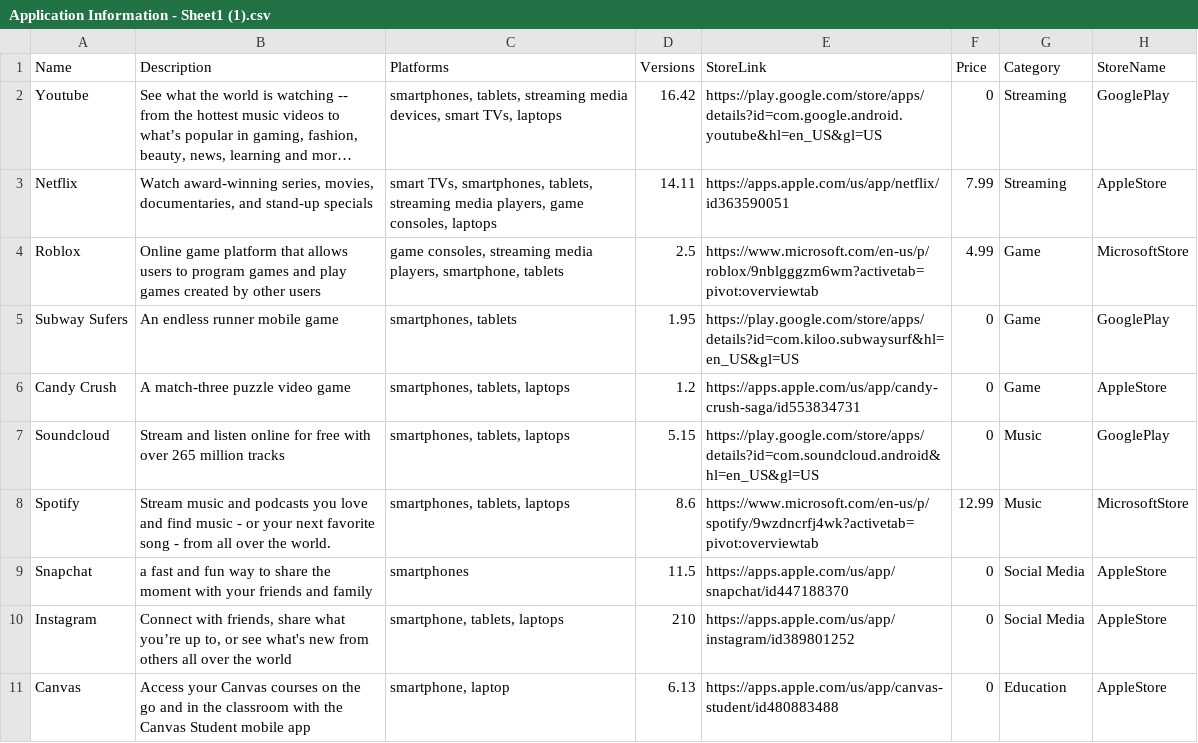
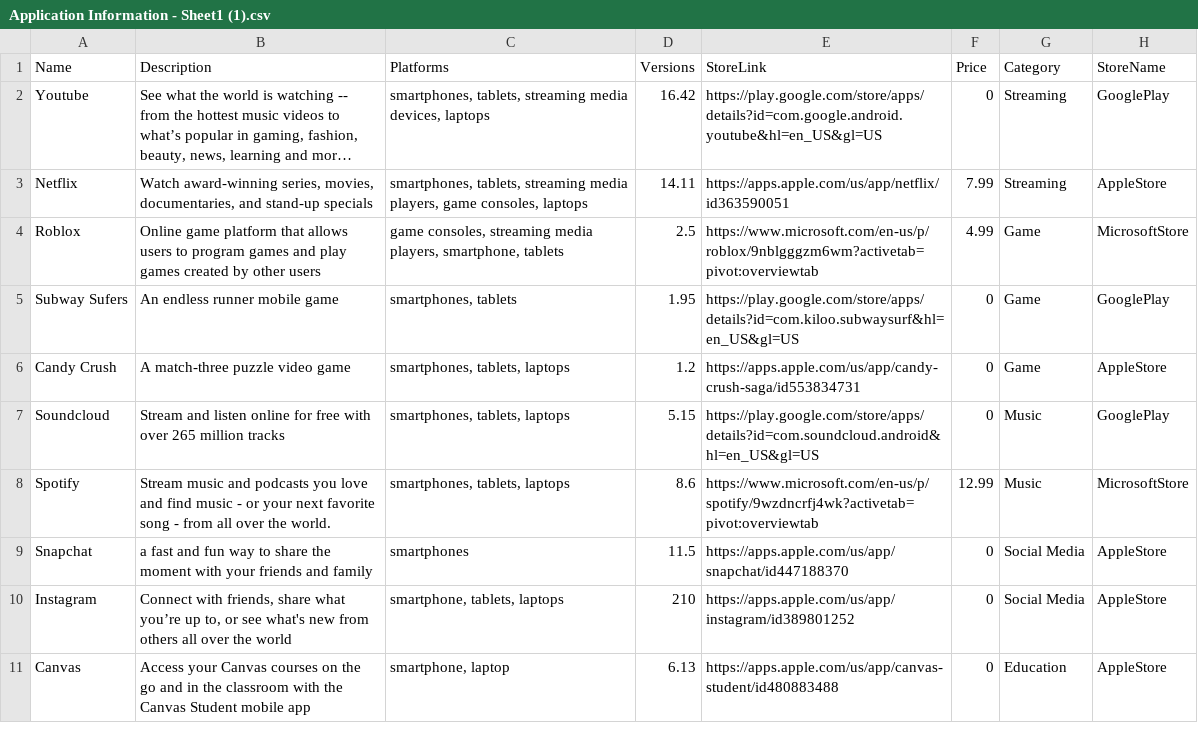
Before and after one commit to allisonmcw/CSE201_Group-8, a CSV file: Application Information - Sheet1 (1).csv, drawn as a sheet; long unchanged cells end in …; the diff names each change by its address in the sheet, - before the commit and + after, or states it on an @@ line.

Commit message:
Update Application Information - Sheet1 (1).csv

```diff
--- a/Application Information - Sheet1 (1).csv
+++ b/Application Information - Sheet1 (1).csv
-C2 (Platforms): …media devices, smart TVs, laptops
+C2 (Platforms): …media devices, laptops
-C3 (Platforms): smart TVs, smartphones, tablets,…
+C3 (Platforms): smartphones, tablets,…
```
